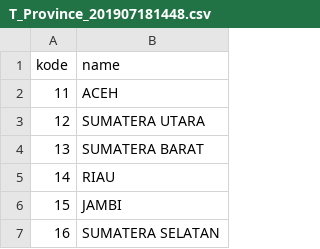
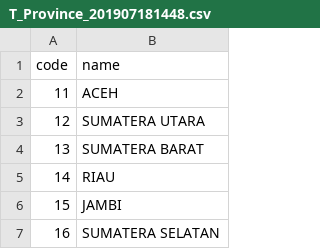
Before and after one commit to azinudinachzab/csv_pc, a CSV file: T_Province_201907181448.csv, drawn as a sheet; only a part is shown.

Commit message:
Update T_Province_201907181448.csv

```diff
--- a/T_Province_201907181448.csv
+++ b/T_Province_201907181448.csv
@@ -1,2 +1,2 @@
-"kode","name"
+"code","name"
 "11",ACEH
```
